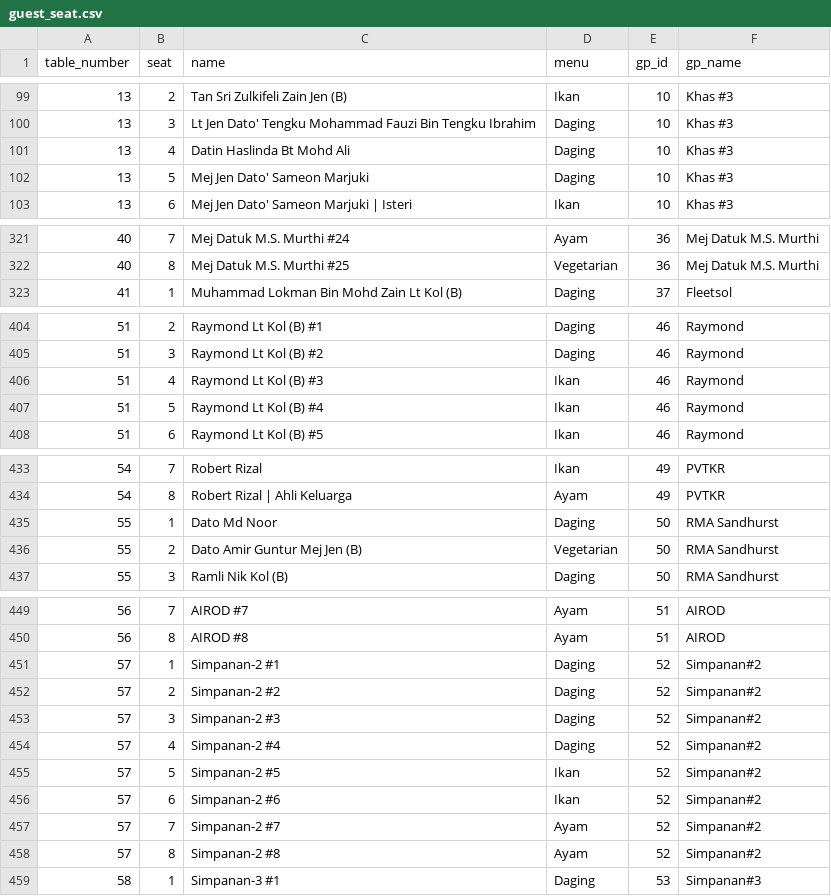
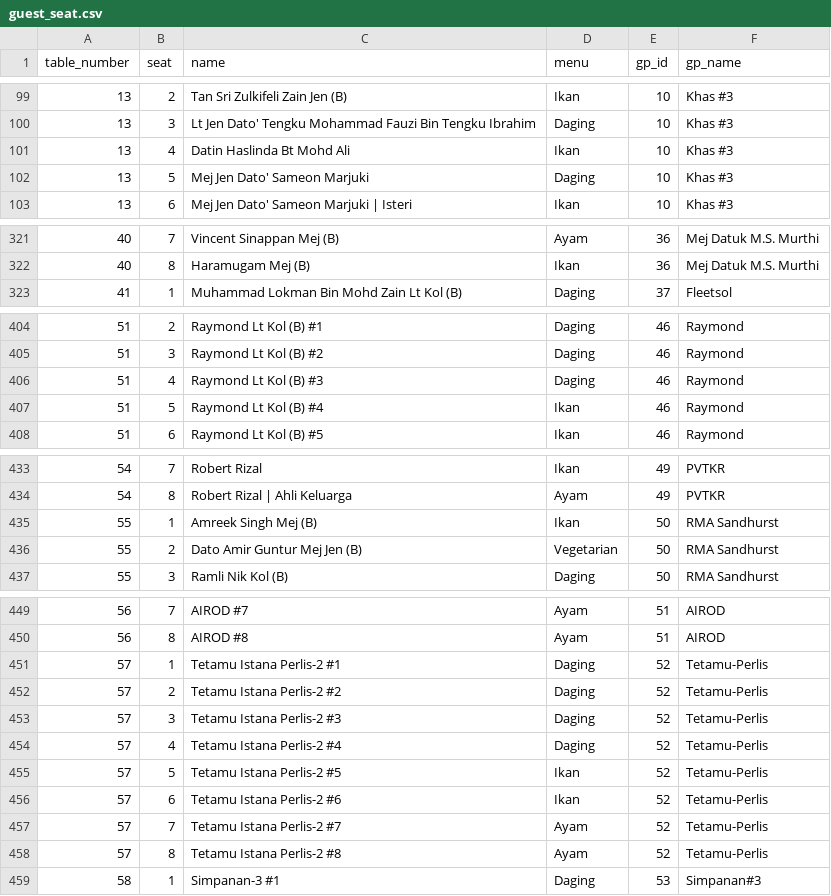
Before and after one commit to hamdanyc/mmmr, a CSV file: guest_seat.csv, drawn as a sheet; only a part is shown, gaps mark what is left out; the diff covers the shown part only.

```diff
--- a/guest_seat.csv
+++ b/guest_seat.csv
@@ -100,3 +100,3 @@ table_number,seat,name,menu,gp_id,gp_name
 13,3,Lt Jen Dato' Tengku Mohammad Fauzi Bin Tengku Ibrahim,Daging,10,Khas #3
-13,4,Datin Haslinda Bt Mohd Ali,Daging,10,Khas #3
+13,4,Datin Haslinda Bt Mohd Ali,Ikan,10,Khas #3
 13,5,Mej Jen Dato' Sameon Marjuki,Daging,10,Khas #3
@@ -321,3 +321,3 @@ table_number,seat,name,menu,gp_id,gp_name
-40,7,Mej Datuk M.S. Murthi #24,Ayam,36,Mej Datuk M.S. Murthi
-40,8,Mej Datuk M.S. Murthi #25,Vegetarian,36,Mej Datuk M.S. Murthi
+40,7,Vincent Sinappan Mej (B),Ayam,36,Mej Datuk M.S. Murthi
+40,8,Haramugam Mej (B),Ikan,36,Mej Datuk M.S. Murthi
 41,1,Muhammad Lokman Bin Mohd Zain Lt Kol (B),Daging,37,Fleetsol
@@ -405,3 +405,3 @@ table_number,seat,name,menu,gp_id,gp_name
 51,3,Raymond Lt Kol (B) #2,Daging,46,Raymond
-51,4,Raymond Lt Kol (B) #3,Ikan,46,Raymond
+51,4,Raymond Lt Kol (B) #3,Daging,46,Raymond
 51,5,Raymond Lt Kol (B) #4,Ikan,46,Raymond
@@ -434,3 +434,3 @@ table_number,seat,name,menu,gp_id,gp_name
 54,8,Robert Rizal | Ahli Keluarga,Ayam,49,PVTKR
-55,1,Dato Md Noor,Daging,50,RMA Sandhurst
+55,1,Amreek Singh Mej (B),Ikan,50,RMA Sandhurst
 55,2,Dato Amir Guntur Mej Jen (B),Vegetarian,50,RMA Sandhurst
@@ -450,10 +450,10 @@ table_number,seat,name,menu,gp_id,gp_name
 56,8,AIROD #8,Ayam,51,AIROD
-57,1,Simpanan-2 #1,Daging,52,Simpanan#2
-57,2,Simpanan-2 #2,Daging,52,Simpanan#2
-57,3,Simpanan-2 #3,Daging,52,Simpanan#2
-57,4,Simpanan-2 #4,Daging,52,Simpanan#2
-57,5,Simpanan-2 #5,Ikan,52,Simpanan#2
-57,6,Simpanan-2 #6,Ikan,52,Simpanan#2
-57,7,Simpanan-2 #7,Ayam,52,Simpanan#2
-57,8,Simpanan-2 #8,Ayam,52,Simpanan#2
+57,1,Tetamu Istana Perlis-2 #1,Daging,52,Tetamu-Perlis
+57,2,Tetamu Istana Perlis-2 #2,Daging,52,Tetamu-Perlis
+57,3,Tetamu Istana Perlis-2 #3,Daging,52,Tetamu-Perlis
+57,4,Tetamu Istana Perlis-2 #4,Daging,52,Tetamu-Perlis
+57,5,Tetamu Istana Perlis-2 #5,Ikan,52,Tetamu-Perlis
+57,6,Tetamu Istana Perlis-2 #6,Ikan,52,Tetamu-Perlis
+57,7,Tetamu Istana Perlis-2 #7,Ayam,52,Tetamu-Perlis
+57,8,Tetamu Istana Perlis-2 #8,Ayam,52,Tetamu-Perlis
 58,1,Simpanan-3 #1,Daging,53,Simpanan#3
```
Also changed, not shown: 35 edited cells elsewhere in this file, tempahan.csv.
